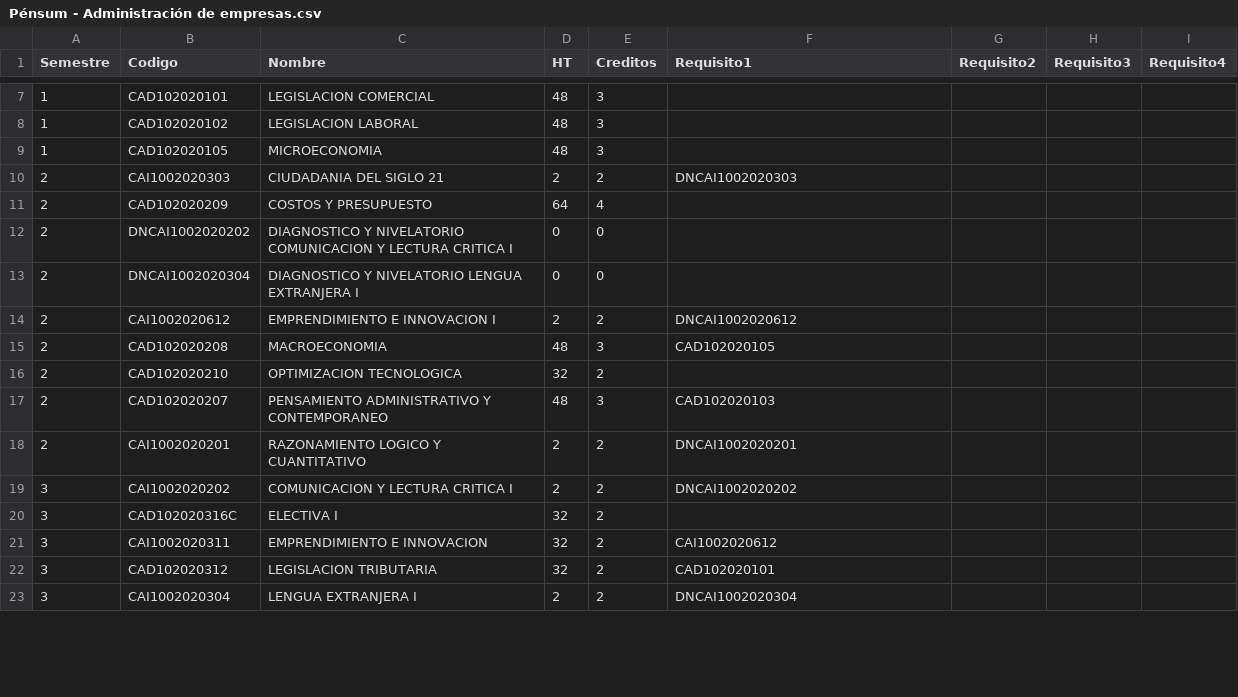
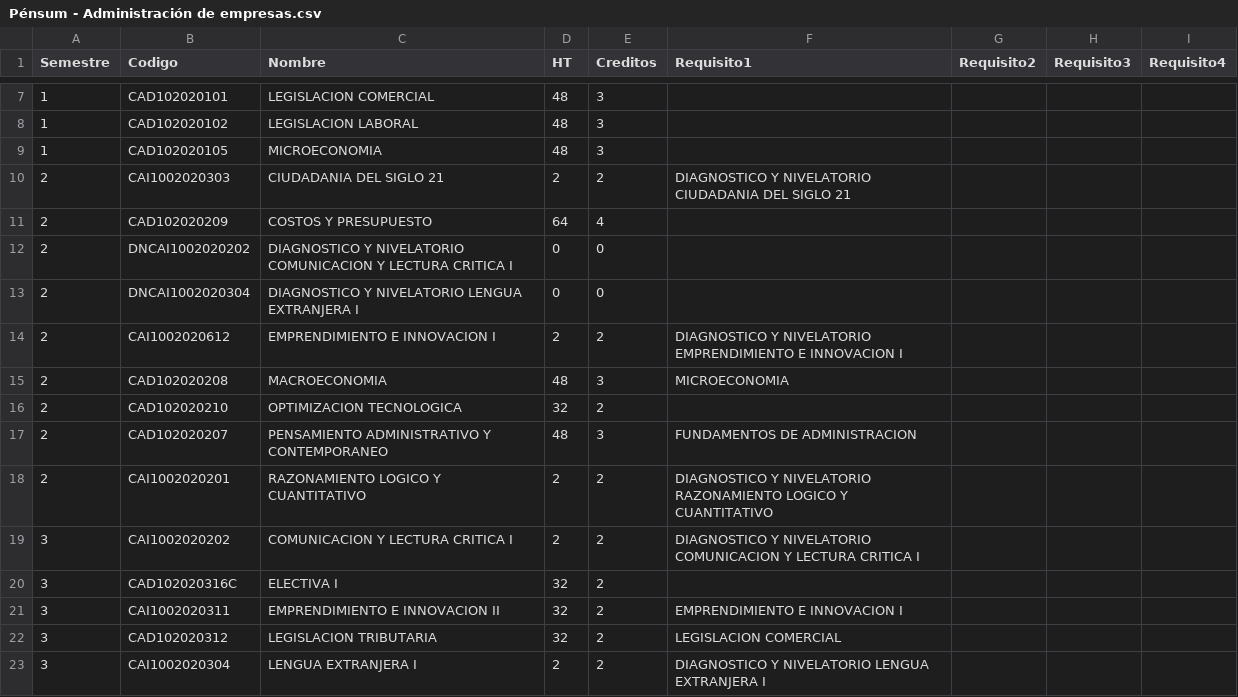
Before and after one commit to Bairon1016/UniguIA, a CSV file: Pénsum - Administración de empresas.csv, drawn as a sheet; only a part is shown, gaps mark what is left out; the diff covers the shown part only.

Commit message:
Normalización dataset administración

```diff
--- a/Pénsum - Administración de empresas.csv
+++ b/Pénsum - Administración de empresas.csv
@@ -9,3 +9,3 @@ Semestre;Codigo;Nombre;HT;Creditos;Requisito1;Requisito2;Requisito3;Requisito4
 1;CAD102020105;MICROECONOMIA;48;3;;;;
-2;CAI1002020303;CIUDADANIA DEL SIGLO 21;2;2;DNCAI1002020303;;;
+2;CAI1002020303;CIUDADANIA DEL SIGLO 21;2;2;DIAGNOSTICO Y NIVELATORIO CIUDADANIA DEL SIGLO 21;;;
 2;CAD102020209;COSTOS Y PRESUPUESTO;64;4;;;;
@@ -13,11 +13,11 @@ Semestre;Codigo;Nombre;HT;Creditos;Requisito1;Requisito2;Requisito3;Requisito4
 2;DNCAI1002020304;DIAGNOSTICO Y NIVELATORIO LENGUA EXTRANJERA I;0;0;;;;
-2;CAI1002020612;EMPRENDIMIENTO E INNOVACION I;2;2;DNCAI1002020612;;;
-2;CAD102020208;MACROECONOMIA;48;3;CAD102020105;;;
+2;CAI1002020612;EMPRENDIMIENTO E INNOVACION I;2;2;DIAGNOSTICO Y NIVELATORIO EMPRENDIMIENTO E INNOVACION I;;;
+2;CAD102020208;MACROECONOMIA;48;3;MICROECONOMIA;;;
 2;CAD102020210;OPTIMIZACION TECNOLOGICA;32;2;;;;
-2;CAD102020207;PENSAMIENTO ADMINISTRATIVO Y CONTEMPORANEO;48;3;CAD102020103;;;
-2;CAI1002020201;RAZONAMIENTO LOGICO Y CUANTITATIVO;2;2;DNCAI1002020201;;;
-3;CAI1002020202;COMUNICACION Y LECTURA CRITICA I;2;2;DNCAI1002020202;;;
+2;CAD102020207;PENSAMIENTO ADMINISTRATIVO Y CONTEMPORANEO;48;3;FUNDAMENTOS DE ADMINISTRACION;;;
+2;CAI1002020201;RAZONAMIENTO LOGICO Y CUANTITATIVO;2;2;DIAGNOSTICO Y NIVELATORIO RAZONAMIENTO LOGICO Y CUANTITATIVO;;;
+3;CAI1002020202;COMUNICACION Y LECTURA CRITICA I;2;2;DIAGNOSTICO Y NIVELATORIO COMUNICACION Y LECTURA CRITICA I;;;
 3;CAD102020316C;ELECTIVA I;32;2;;;;
-3;CAI1002020311;EMPRENDIMIENTO E INNOVACION;32;2;CAI1002020612;;;
-3;CAD102020312;LEGISLACION TRIBUTARIA;32;2;CAD102020101;;;
-3;CAI1002020304;LENGUA EXTRANJERA I;2;2;DNCAI1002020304;;;
+3;CAI1002020311;EMPRENDIMIENTO E INNOVACION II;32;2;EMPRENDIMIENTO E INNOVACION I;;;
+3;CAD102020312;LEGISLACION TRIBUTARIA;32;2;LEGISLACION COMERCIAL;;;
+3;CAI1002020304;LENGUA EXTRANJERA I;2;2;DIAGNOSTICO Y NIVELATORIO LENGUA EXTRANJERA I;;;
```
Also changed, not shown: 41 edited cells elsewhere in this file.
